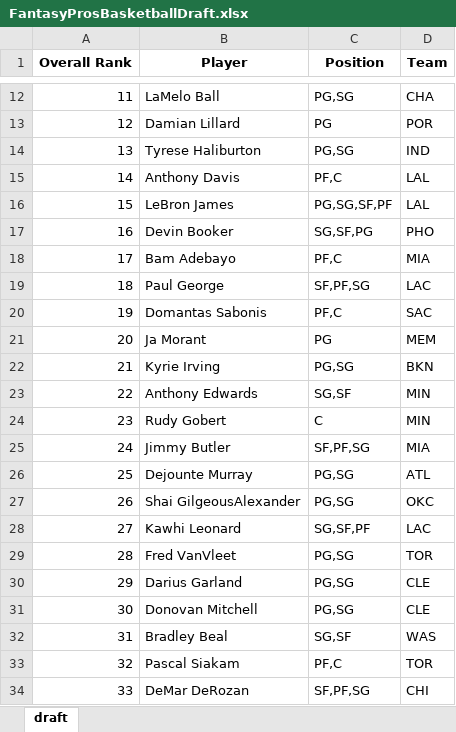
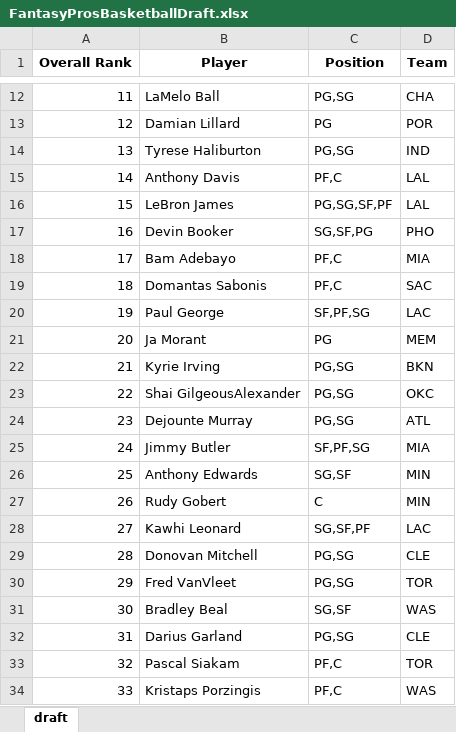
Before and after one commit to barbacbd/FantasyRankings, an Excel workbook: docs/FantasyProsBasketballDraft.xlsx, sheet draft, drawn as a sheet; only a part is shown, gaps mark what is left out; values as stored, in another font and other column widths than the file's, no borders; the diff covers the shown part only; the diff names each change by its address in the sheet, - before the commit and + after, or states it on an @@ line.

```diff
--- a/docs/FantasyProsBasketballDraft.xlsx (sheet draft)
+++ b/docs/FantasyProsBasketballDraft.xlsx (sheet draft)
-B19 (Player): Paul George
+B19 (Player): Domantas Sabonis
-C19 (Position): SF,PF,SG
+C19 (Position): PF,C
-D19 (Team): LAC
+D19 (Team): SAC
-B20 (Player): Domantas Sabonis
+B20 (Player): Paul George
-C20 (Position): PF,C
+C20 (Position): SF,PF,SG
-D20 (Team): SAC
+D20 (Team): LAC
-B23 (Player): Anthony Edwards
+B23 (Player): Shai GilgeousAlexander
-C23 (Position): SG,SF
+C23 (Position): PG,SG
-D23 (Team): MIN
+D23 (Team): OKC
-B24 (Player): Rudy Gobert
+B24 (Player): Dejounte Murray
-C24 (Position): C
+C24 (Position): PG,SG
-D24 (Team): MIN
+D24 (Team): ATL
-B26 (Player): Dejounte Murray
+B26 (Player): Anthony Edwards
-C26 (Position): PG,SG
+C26 (Position): SG,SF
-D26 (Team): ATL
+D26 (Team): MIN
-B27 (Player): Shai GilgeousAlexander
+B27 (Player): Rudy Gobert
-C27 (Position): PG,SG
+C27 (Position): C
-D27 (Team): OKC
+D27 (Team): MIN
-B29 (Player): Fred VanVleet
+B29 (Player): Donovan Mitchell
-D29 (Team): TOR
+D29 (Team): CLE
-B30 (Player): Darius Garland
+B30 (Player): Fred VanVleet
-D30 (Team): CLE
+D30 (Team): TOR
-B31 (Player): Donovan Mitchell
+B31 (Player): Bradley Beal
-C31 (Position): PG,SG
+C31 (Position): SG,SF
-D31 (Team): CLE
+D31 (Team): WAS
-B32 (Player): Bradley Beal
+B32 (Player): Darius Garland
-C32 (Position): SG,SF
+C32 (Position): PG,SG
-D32 (Team): WAS
+D32 (Team): CLE
-B34 (Player): DeMar DeRozan
+B34 (Player): Kristaps Porzingis
-C34 (Position): SF,PF,SG
+C34 (Position): PF,C
-D34 (Team): CHI
+D34 (Team): WAS
```
Also changed, not shown: 403 edited cells elsewhere in this sheet, docs/FantasyProsBaseballDraft.xlsx, docs/FantasyProsFootballDraft.xlsx, 8 other files.
